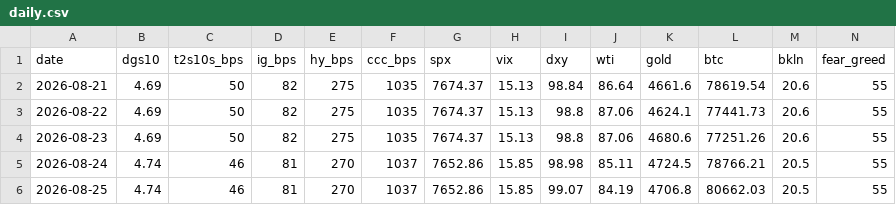
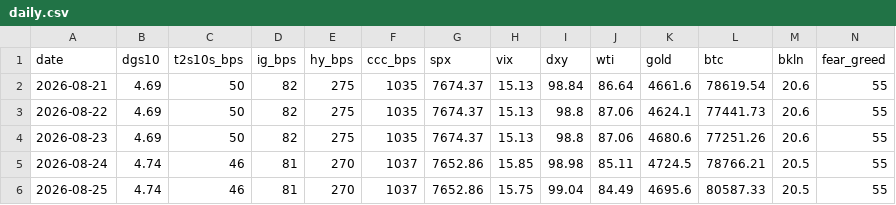
Before and after one commit to liamshields4/terminal, a CSV file: history/daily.csv, drawn as a sheet.

```diff
--- a/history/daily.csv
+++ b/history/daily.csv
@@ -5,2 +5,2 @@ date,dgs10,t2s10s_bps,ig_bps,hy_bps,ccc_bps,spx,vix,dxy,wti,gold,btc,bkln,fear_g
 2026-08-24,4.74,46,81,270,1037,7652.86,15.85,98.98,85.11,4724.5,78766.21,20.5,55
-2026-08-25,4.74,46,81,270,1037,7652.86,15.85,99.07,84.19,4706.8,80662.03,20.5,55
+2026-08-25,4.74,46,81,270,1037,7652.86,15.75,99.04,84.49,4695.6,80587.33,20.5,55
```
Also changed, not shown: 1 other file.
